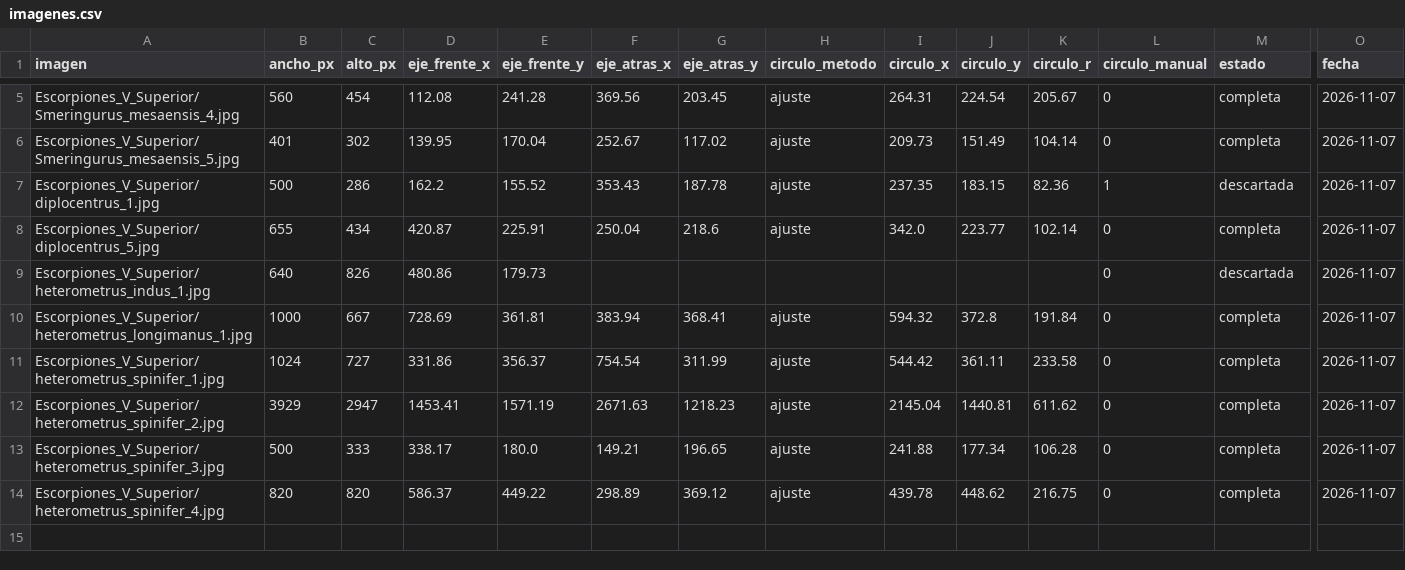
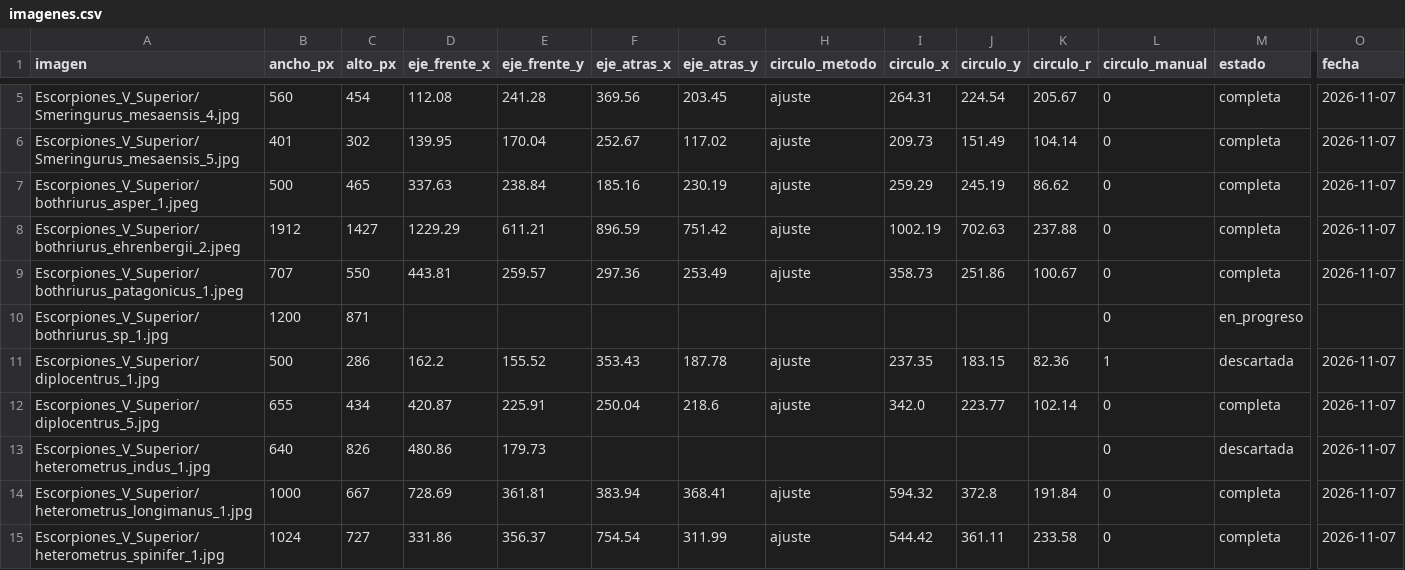
Before and after one commit to Devloiza/TT, a CSV file: Exploration/Geometria_estadistica/datos/imagenes.csv, drawn as a sheet; only a part is shown, gaps mark what is left out; the shorter side is filled out with more unchanged rows; rows hold the shown columns only; the diff names each change by its address in the sheet, - before the commit and + after, or states it on an @@ line.

```diff
--- a/Exploration/Geometria_estadistica/datos/imagenes.csv
+++ b/Exploration/Geometria_estadistica/datos/imagenes.csv
+row 7: Escorpiones_V_Superior/bothriurus_asper_1.jpeg | 500 | 465 | 337.63 | 238.84 | 185.16 | 230.19 | ajuste | 259.29 | 245.19 | 86.62 | 0 | completa | 2026-11-07
+row 8: Escorpiones_V_Superior/bothriurus_ehrenbergii_2.jpeg | 1912 | 1427 | 1229.29 | 611.21 | 896.59 | 751.42 | ajuste | 1002.19 | 702.63 | 237.88 | 0 | completa | 2026-11-07
+row 9: Escorpiones_V_Superior/bothriurus_patagonicus_1.jpeg | 707 | 550 | 443.81 | 259.57 | 297.36 | 253.49 | ajuste | 358.73 | 251.86 | 100.67 | 0 | completa | 2026-11-07
+row 10: Escorpiones_V_Superior/bothriurus_sp_1.jpg | 1200 | 871 |  |  |  |  |  |  |  |  | 0 | en_progreso
```
Also changed, not shown: 4 other files.
